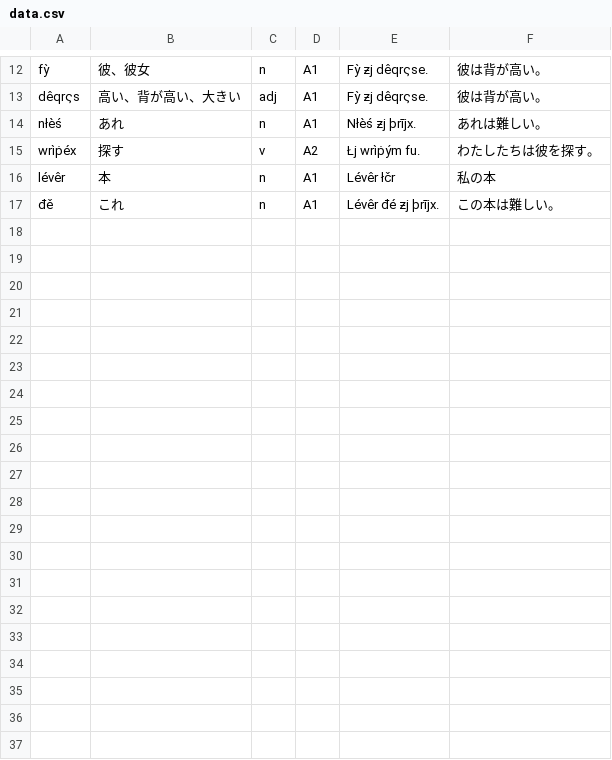
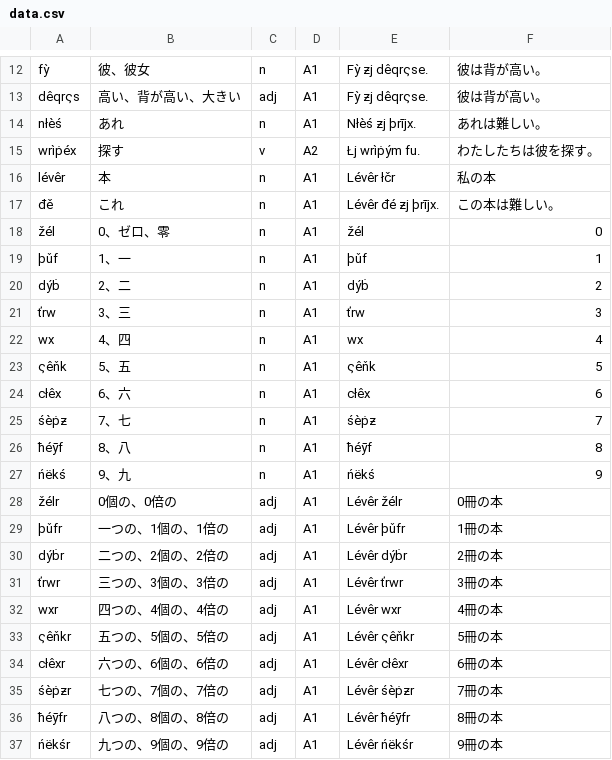
Before and after one commit to dragon-sub/xyvel, a CSV file: data/data.csv, drawn as a sheet; only a part is shown, gaps mark what is left out; the diff covers the shown part only; the diff names each change by its address in the sheet, - before the commit and + after, or states it on an @@ line.

Commit message:
Add numerals

```diff
--- a/data/data.csv
+++ b/data/data.csv
+row 18: žél | 0、ゼロ、零 | n | A1 | žél | 0
+row 19: þǔf | 1、一 | n | A1 | þǔf | 1
+row 20: dýḃ | 2、二 | n | A1 | dýḃ | 2
+row 21: ťrw | 3、三 | n | A1 | ťrw | 3
+row 22: wx | 4、四 | n | A1 | wx | 4
+row 23: ςêňk | 5、五 | n | A1 | ςêňk | 5
+row 24: cłêx | 6、六 | n | A1 | cłêx | 6
+row 25: śèṗƶ | 7、七 | n | A1 | śèṗƶ | 7
+row 26: ħéȳf | 8、八 | n | A1 | ħéȳf | 8
+row 27: ńëkś | 9、九 | n | A1 | ńëkś | 9
+row 28: žélr | 0個の、0倍の | adj | A1 | Lévêr žélr | 0冊の本
+row 29: þǔfr | 一つの、1個の、1倍の | adj | A1 | Lévêr þǔfr | 1冊の本
+row 30: dýḃr | 二つの、2個の、2倍の | adj | A1 | Lévêr dýḃr | 2冊の本
+row 31: ťrwr | 三つの、3個の、3倍の | adj | A1 | Lévêr ťrwr | 3冊の本
+row 32: wxr | 四つの、4個の、4倍の | adj | A1 | Lévêr wxr | 4冊の本
+row 33: ςêňkr | 五つの、5個の、5倍の | adj | A1 | Lévêr ςêňkr | 5冊の本
+row 34: cłêxr | 六つの、6個の、6倍の | adj | A1 | Lévêr cłêxr | 6冊の本
+row 35: śèṗƶr | 七つの、7個の、7倍の | adj | A1 | Lévêr śèṗƶr | 7冊の本
+row 36: ħéȳfr | 八つの、8個の、8倍の | adj | A1 | Lévêr ħéȳfr | 8冊の本
+row 37: ńëkśr | 九つの、9個の、9倍の | adj | A1 | Lévêr ńëkśr | 9冊の本
```
Also changed, not shown: 10 added rows elsewhere in this file.
